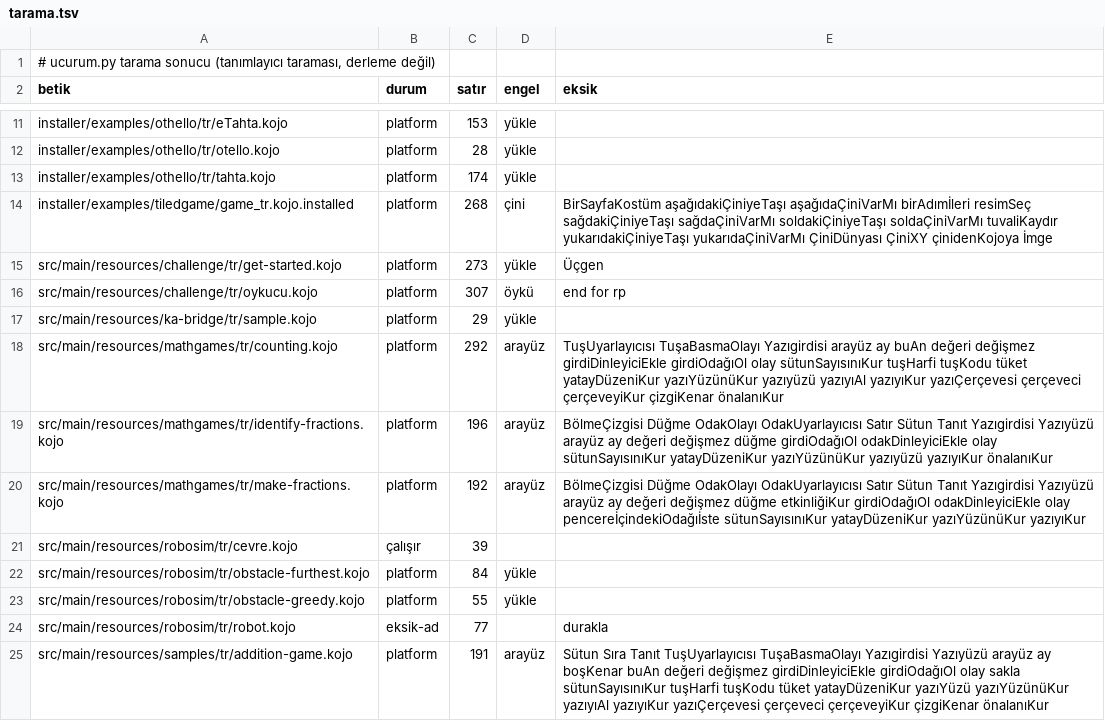
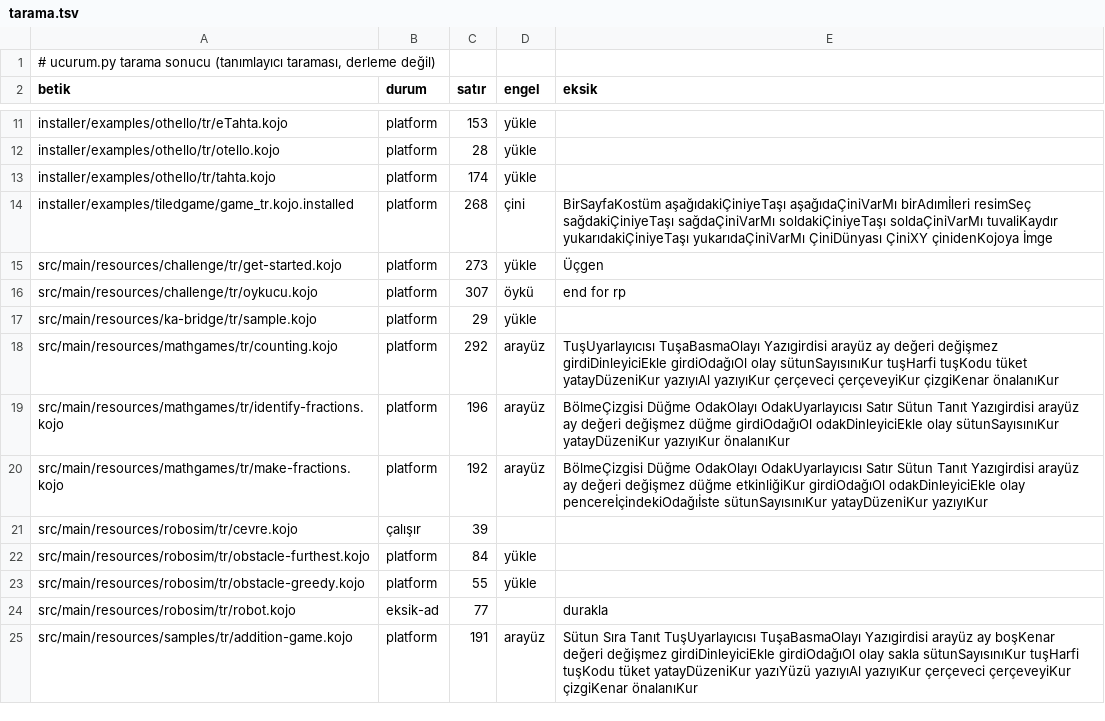
Before and after one commit to bulent2k2/kojojs-dev, a TSV file: ornekler/masaustu/tarama.tsv, drawn as a sheet; only a part is shown, gaps mark what is left out; the diff covers the shown part only.

```diff
--- a/ornekler/masaustu/tarama.tsv
+++ b/ornekler/masaustu/tarama.tsv
@@ -17,5 +17,5 @@ src/main/resources/challenge/tr/oykucu.kojo	platform	307	öykü	end for rp
 src/main/resources/ka-bridge/tr/sample.kojo	platform	29	yükle	
-src/main/resources/mathgames/tr/counting.kojo	platform	292	arayüz	TuşUyarlayıcısı TuşaBasmaOlayı Yazıgirdisi arayüz ay buAn değeri değişmez girdiDinleyiciEkle girdiOdağıOl olay sütunSayısınıKur tuşHarfi tuşKodu tüket yatayDüzeniKur yazıYüzünüKur yazıyüzü yazıyıAl yazıyıKur yazıÇerçevesi çerçeveci çerçeveyiKur çizgiKenar önalanıKur
-src/main/resources/mathgames/tr/identify-fractions.kojo	platform	196	arayüz	BölmeÇizgisi Düğme OdakOlayı OdakUyarlayıcısı Satır Sütun Tanıt Yazıgirdisi Yazıyüzü arayüz ay değeri değişmez düğme girdiOdağıOl odakDinleyiciEkle olay sütunSayısınıKur yatayDüzeniKur yazıYüzünüKur yazıyüzü yazıyıKur önalanıKur
-src/main/resources/mathgames/tr/make-fractions.kojo	platform	192	arayüz	BölmeÇizgisi Düğme OdakOlayı OdakUyarlayıcısı Satır Sütun Tanıt Yazıgirdisi Yazıyüzü arayüz ay değeri değişmez düğme etkinliğiKur girdiOdağıOl odakDinleyiciEkle olay pencereİçindekiOdağıİste sütunSayısınıKur yatayDüzeniKur yazıYüzünüKur yazıyıKur
+src/main/resources/mathgames/tr/counting.kojo	platform	292	arayüz	TuşUyarlayıcısı TuşaBasmaOlayı Yazıgirdisi arayüz ay değeri değişmez girdiDinleyiciEkle girdiOdağıOl olay sütunSayısınıKur tuşHarfi tuşKodu tüket yatayDüzeniKur yazıyıAl yazıyıKur çerçeveci çerçeveyiKur çizgiKenar önalanıKur
+src/main/resources/mathgames/tr/identify-fractions.kojo	platform	196	arayüz	BölmeÇizgisi Düğme OdakOlayı OdakUyarlayıcısı Satır Sütun Tanıt Yazıgirdisi arayüz ay değeri değişmez düğme girdiOdağıOl odakDinleyiciEkle olay sütunSayısınıKur yatayDüzeniKur yazıyıKur önalanıKur
+src/main/resources/mathgames/tr/make-fractions.kojo	platform	192	arayüz	BölmeÇizgisi Düğme OdakOlayı OdakUyarlayıcısı Satır Sütun Tanıt Yazıgirdisi arayüz ay değeri değişmez düğme etkinliğiKur girdiOdağıOl odakDinleyiciEkle olay pencereİçindekiOdağıİste sütunSayısınıKur yatayDüzeniKur yazıyıKur
 src/main/resources/robosim/tr/cevre.kojo	çalışır	39		
@@ -24,2 +24,2 @@ src/main/resources/robosim/tr/obstacle-greedy.kojo	platform	55	yükle
 src/main/resources/robosim/tr/robot.kojo	eksik-ad	77		durakla
-src/main/resources/samples/tr/addition-game.kojo	platform	191	arayüz	Sütun Sıra Tanıt TuşUyarlayıcısı TuşaBasmaOlayı Yazıgirdisi Yazıyüzü arayüz ay boşKenar buAn değeri değişmez girdiDinleyiciEkle girdiOdağıOl olay sakla sütunSayısınıKur tuşHarfi tuşKodu tüket yatayDüzeniKur yazıYüzü yazıYüzünüKur yazıyıAl yazıyıKur yazıÇerçevesi çerçeveci çerçeveyiKur çizgiKenar önalanıKur
+src/main/resources/samples/tr/addition-game.kojo	platform	191	arayüz	Sütun Sıra Tanıt TuşUyarlayıcısı TuşaBasmaOlayı Yazıgirdisi arayüz ay boşKenar değeri değişmez girdiDinleyiciEkle girdiOdağıOl olay sakla sütunSayısınıKur tuşHarfi tuşKodu tüket yatayDüzeniKur yazıYüzü yazıyıAl yazıyıKur çerçeveci çerçeveyiKur çizgiKenar önalanıKur
```
Also changed, not shown: 38 edited cells elsewhere in this file, 11 other files.
